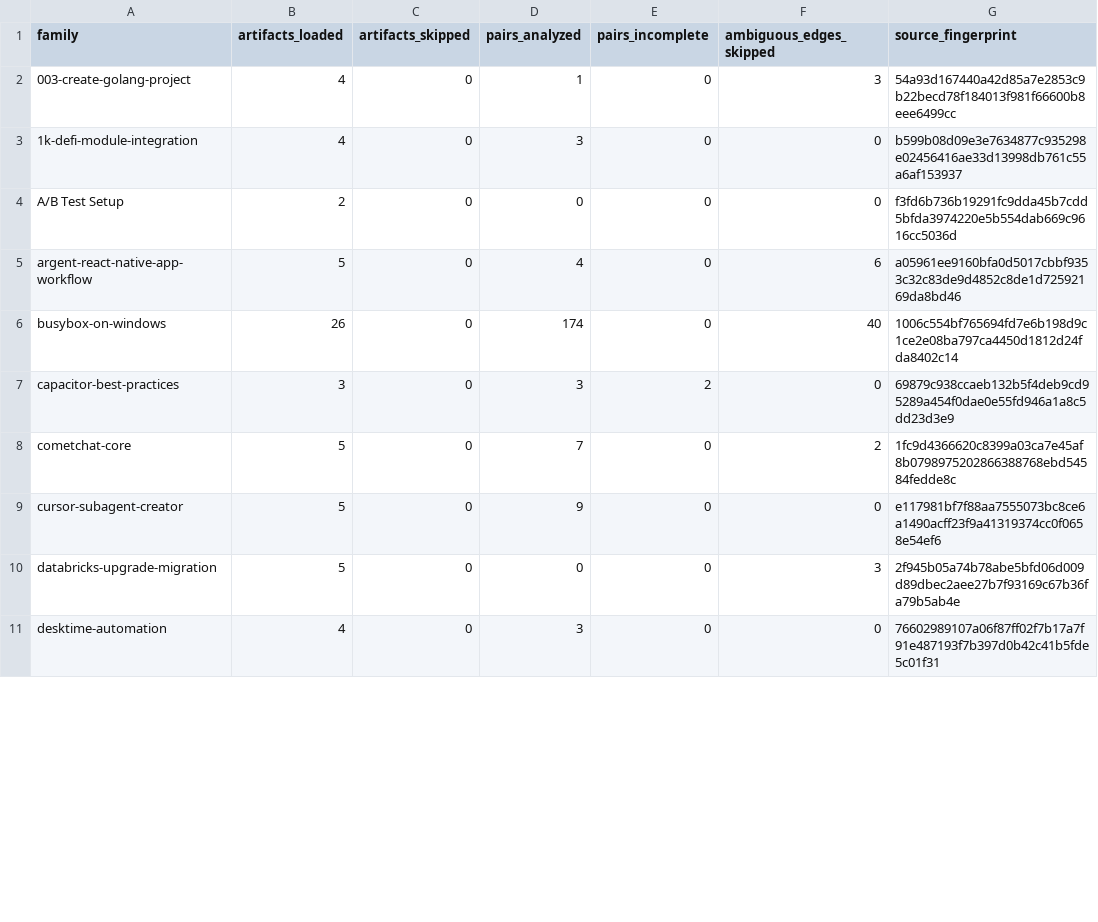
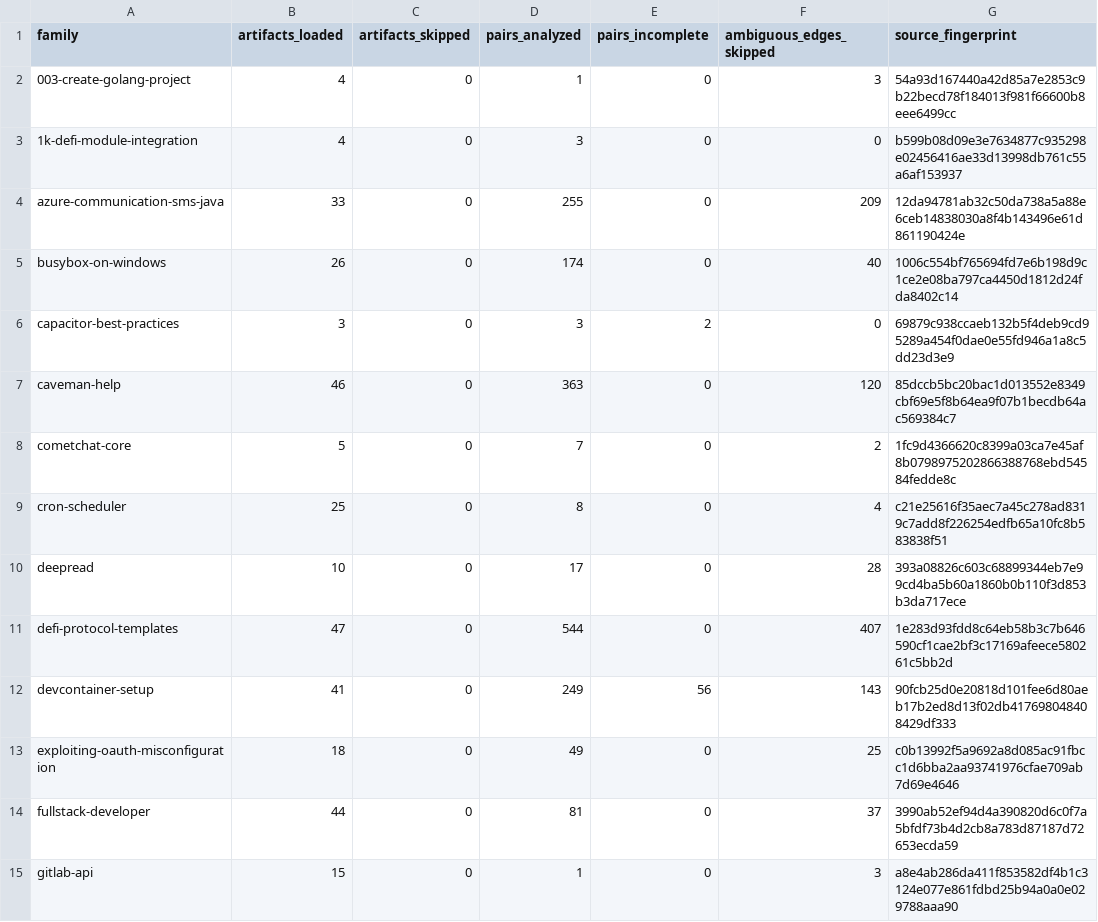
Before and after one commit to umdnp/csc580-project8, a CSV file: notebooks/end_to_end_pipeline/results/sprint2/audit/processing_summary.csv, drawn as a sheet; only a part is shown; the diff covers the shown part only.

```diff
--- a/notebooks/end_to_end_pipeline/results/sprint2/audit/processing_summary.csv
+++ b/notebooks/end_to_end_pipeline/results/sprint2/audit/processing_summary.csv
@@ -3,9 +3,13 @@ family,artifacts_loaded,artifacts_skipped,pairs_analyzed,pairs_incomplete,ambigu
 1k-defi-module-integration,4,0,3,0,0,b599b08d09e3e7634877c935298e02456416ae33d13998db761c55a6af153937
-A/B Test Setup,2,0,0,0,0,f3fd6b736b19291fc9dda45b7cdd5bfda3974220e5b554dab669c9616cc5036d
-argent-react-native-app-workflow,5,0,4,0,6,a05961ee9160bfa0d5017cbbf9353c32c83de9d4852c8de1d72592169da8bd46
+azure-communication-sms-java,33,0,255,0,209,12da94781ab32c50da738a5a88e6ceb14838030a8f4b143496e61d861190424e
 busybox-on-windows,26,0,174,0,40,1006c554bf765694fd7e6b198d9c1ce2e08ba797ca4450d1812d24fda8402c14
 capacitor-best-practices,3,0,3,2,0,69879c938ccaeb132b5f4deb9cd95289a454f0dae0e55fd946a1a8c5dd23d3e9
+caveman-help,46,0,363,0,120,85dccb5bc20bac1d013552e8349cbf69e5f8b64ea9f07b1becdb64ac569384c7
 cometchat-core,5,0,7,0,2,1fc9d4366620c8399a03ca7e45af8b0798975202866388768ebd54584fedde8c
-cursor-subagent-creator,5,0,9,0,0,e117981bf7f88aa7555073bc8ce6a1490acff23f9a41319374cc0f0658e54ef6
-databricks-upgrade-migration,5,0,0,0,3,2f945b05a74b78abe5bfd06d009d89dbec2aee27b7f93169c67b36fa79b5ab4e
-desktime-automation,4,0,3,0,0,76602989107a06f87ff02f7b17a7f91e487193f7b397d0b42c41b5fde5c01f31
+cron-scheduler,25,0,8,0,4,c21e25616f35aec7a45c278ad8319c7add8f226254edfb65a10fc8b583838f51
+deepread,10,0,17,0,28,393a08826c603c68899344eb7e99cd4ba5b60a1860b0b110f3d853b3da717ece
+defi-protocol-templates,47,0,544,0,407,1e283d93fdd8c64eb58b3c7b646590cf1cae2bf3c17169afeece580261c5bb2d
+devcontainer-setup,41,0,249,56,143,90fcb25d0e20818d101fee6d80aeb17b2ed8d13f02db417698048408429df333
+exploiting-oauth-misconfiguration,18,0,49,0,25,c0b13992f5a9692a8d085ac91fbcc1d6bba2aa93741976cfae709ab7d69e4646
+fullstack-developer,44,0,81,0,37,3990ab52ef94d4a390820d6c0f7a5bfdf73b4d2cb8a783d87187d72653ecda59
+gitlab-api,15,0,1,0,3,a8e4ab286da411f853582df4b1c3124e077e861fdbd25b94a0a0e029788aaa90
```
Also changed, not shown: 13 added rows, 2 removed rows and 4 edited cells elsewhere in this file, notebooks/end_to_end_pipeline/results/sprint2/manual-review/directed-pairs/annotations_template.csv, notebooks/end_to_end_pipeline/results/sprint2/manual-review/directed-pairs/validation_sample.csv, 16 other files.
